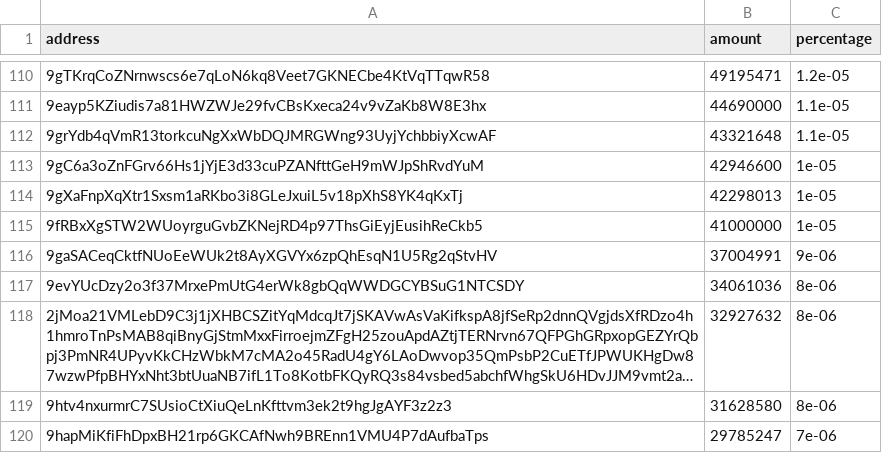
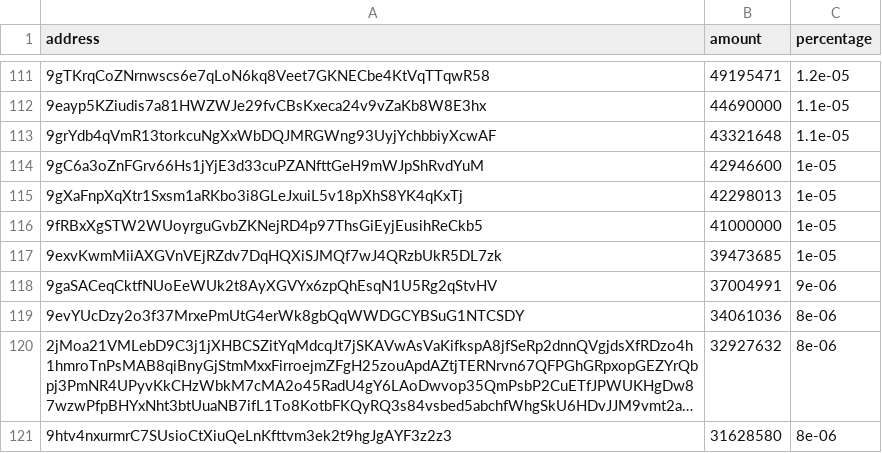
Before and after one commit to babygrenade/ergo-tokenautics, a CSV file: data/AHT.csv, drawn as a sheet; only a part is shown, gaps mark what is left out; the shorter side is filled out with more unchanged rows; long unchanged cells end in …; the diff covers the shown part only; the diff names each change by its address in the sheet, - before the commit and + after, or states it on an @@ line.

```diff
--- a/data/AHT.csv
+++ b/data/AHT.csv
+row 117: 9exvKwmMiiAXGVnVEjRZdv7DqHQXiSJMQf7wJ4QRzbUkR5DL7zk | 39473685 | 1e-05
```
Also changed, not shown: 2 added rows, 1 removed row, 5 moved rows and 6 edited cells elsewhere in this file, data/COMET.csv, data/FLUX.csv, 13 other files.
